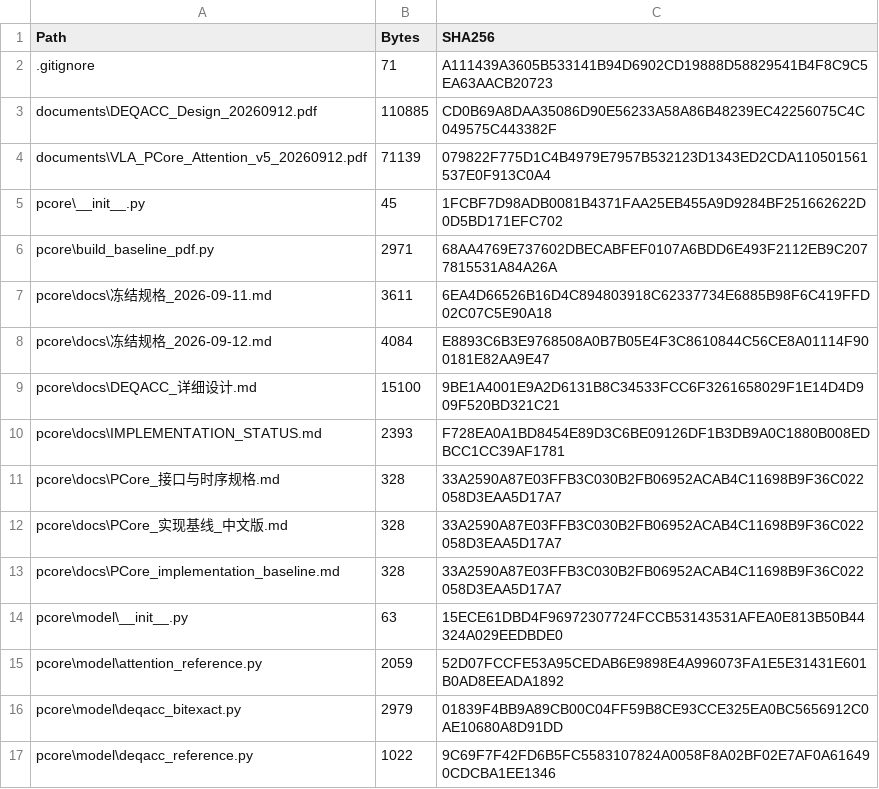
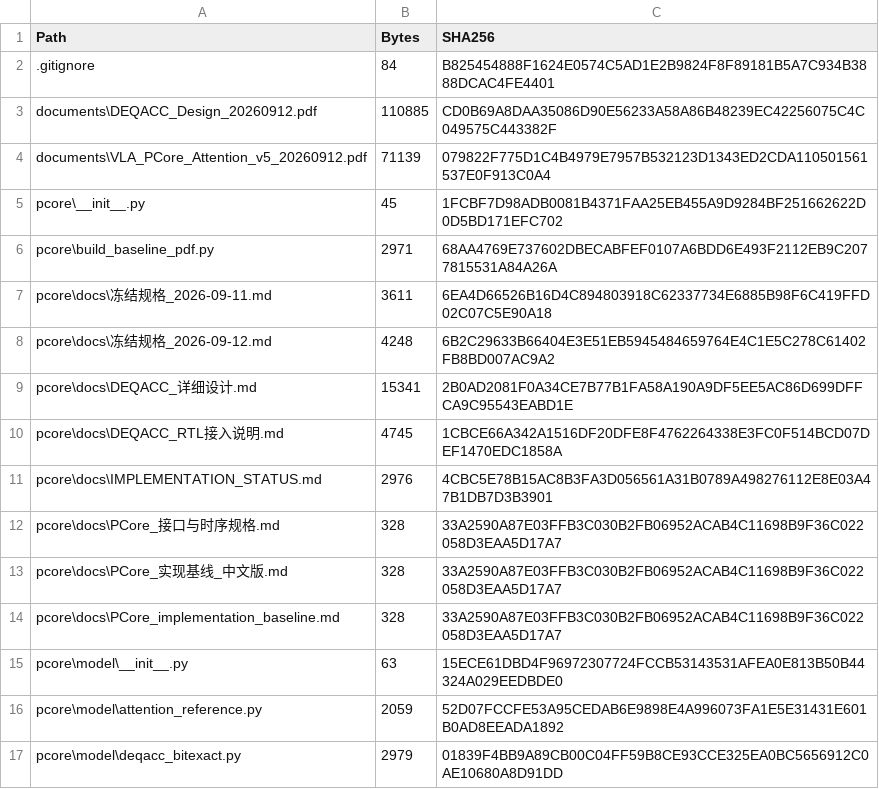
Before and after one commit to fly040507/DEA8_PCore, a CSV file: MANIFEST.csv, drawn as a sheet; only a part is shown; the shorter side is filled out with more unchanged rows; the diff covers the shown part only.

Commit message:
Implement five-stage DEQACC RTL and end-to-end accumulation tests

```diff
--- a/MANIFEST.csv
+++ b/MANIFEST.csv
@@ -1,3 +1,3 @@
 "Path","Bytes","SHA256"
-".gitignore","71","A111439A3605B533141B94D6902CD19888D58829541B4F8C9C5EA63AACB20723"
+".gitignore","84","B825454888F1624E0574C5AD1E2B9824F8F89181B5A7C934B3888DCAC4FE4401"
 "documents\DEQACC_Design_20260912.pdf","110885","CD0B69A8DAA35086D90E56233A58A86B48239EC42256075C4C049575C443382F"
@@ -7,5 +7,6 @@
 "pcore\docs\冻结规格_2026-09-11.md","3611","6EA4D66526B16D4C894803918C62337734E6885B98F6C419FFD02C07C5E90A18"
-"pcore\docs\冻结规格_2026-09-12.md","4084","E8893C6B3E9768508A0B7B05E4F3C8610844C56CE8A01114F900181E82AA9E47"
-"pcore\docs\DEQACC_详细设计.md","15100","9BE1A4001E9A2D6131B8C34533FCC6F3261658029F1E14D4D909F520BD321C21"
-"pcore\docs\IMPLEMENTATION_STATUS.md","2393","F728EA0A1BD8454E89D3C6BE09126DF1B3DB9A0C1880B008EDBCC1CC39AF1781"
+"pcore\docs\冻结规格_2026-09-12.md","4248","6B2C29633B66404E3E51EB5945484659764E4C1E5C278C61402FB8BD007AC9A2"
+"pcore\docs\DEQACC_详细设计.md","15341","2B0AD2081F0A34CE7B77B1FA58A190A9DF5EE5AC86D699DFFCA9C95543EABD1E"
+"pcore\docs\DEQACC_RTL接入说明.md","4745","1CBCE66A342A1516DF20DFE8F4762264338E3FC0F514BCD07DEF1470EDC1858A"
+"pcore\docs\IMPLEMENTATION_STATUS.md","2976","4CBC5E78B15AC8B3FA3D056561A31B0789A498276112E8E03A47B1DB7D3B3901"
 "pcore\docs\PCore_接口与时序规格.md","328","33A2590A87E03FFB3C030B2FB06952ACAB4C11698B9F36C022058D3EAA5D17A7"
```
Also changed, not shown: 5 added rows and 12 edited cells elsewhere in this file, 16 other files.
